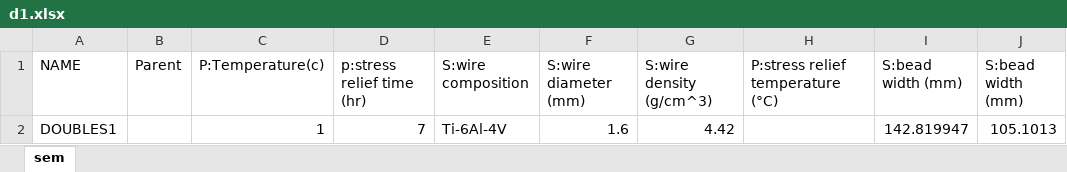
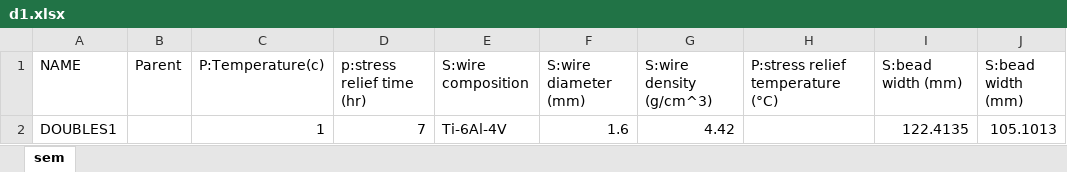
Before and after one commit to materials-commons/materialscommons, an Excel workbook: storage/test_data/etl/d1.xlsx, sheet sem, drawn as a sheet; values as stored, in another font and other column widths than the file's, no borders; the diff names each change by its address in the sheet, - before the commit and + after, or states it on an @@ line.

Commit message:
Track activities and activity attributes - Now loading testing spreadsheet d1 which has a single row

```diff
--- a/storage/test_data/etl/d1.xlsx (sheet sem)
+++ b/storage/test_data/etl/d1.xlsx (sheet sem)
-I2 (S:bead width (mm)): 142.819947
+I2 (S:bead width (mm)): 122.4135
```
Also changed, not shown: 9 other files.
